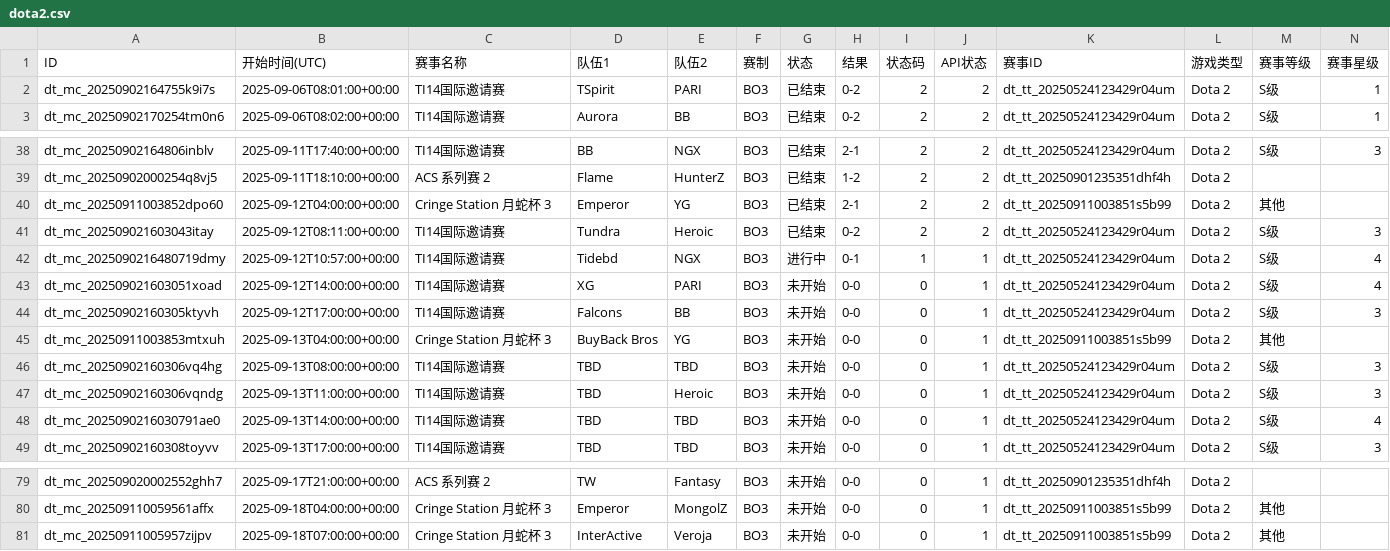
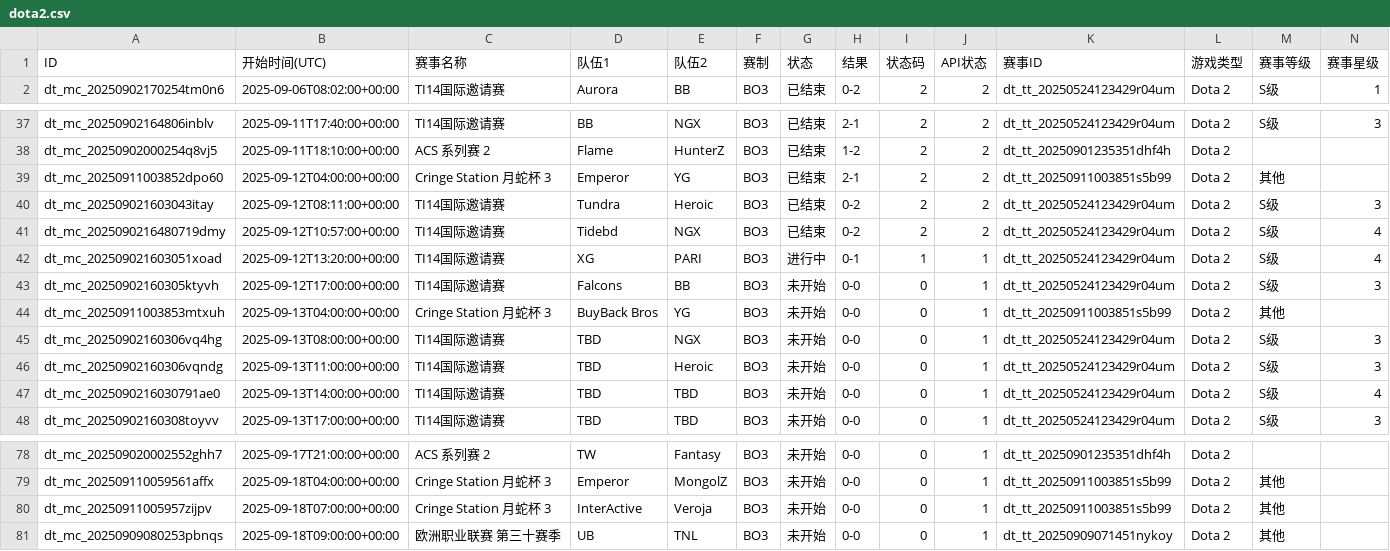
Before and after one commit to Miku196/a-ics, a CSV file: release/dota2/dota2.csv, drawn as a sheet; only a part is shown, gaps mark what is left out; removed rows and columns are numbered as before the commit, all else as after; rows hold the shown columns only; the diff names each change by its address in the sheet, - before the commit and + after, or states it on an @@ line.

```diff
--- a/release/dota2/dota2.csv
+++ b/release/dota2/dota2.csv
-row 2: dt_mc_20250902164755k9i7s | 2025-09-06T08:01:00+00:00 | TI14国际邀请赛 | TSpirit | PARI | BO3 | 已结束 | 0-2 | 2 | 2 | dt_tt_20250524123429r04um | Dota 2 | S级 | 1
-G41 (状态): 进行中
+G41 (状态): 已结束
-H41 (结果): 0-1
+H41 (结果): 0-2
-I41 (状态码): 1
+I41 (状态码): 2
-J41 (API状态): 1
+J41 (API状态): 2
-B42 (开始时间(UTC)): 2025-09-12T14:00:00+00:00
+B42 (开始时间(UTC)): 2025-09-12T13:20:00+00:00
-G42 (状态): 未开始
+G42 (状态): 进行中
-H42 (结果): 0-0
+H42 (结果): 0-1
-I42 (状态码): 0
+I42 (状态码): 1
-E45 (队伍2): TBD
+E45 (队伍2): NGX
+row 81: dt_mc_20250909080253pbnqs | 2025-09-18T09:00:00+00:00 | 欧洲职业联赛 第三十赛季 | UB | TNL | BO3 | 未开始 | 0-0 | 0 | 1 | dt_tt_20250909071451nykoy | Dota 2 | 其他
```
Also changed, not shown: release/csgo/csgo.csv, 6 other files.
